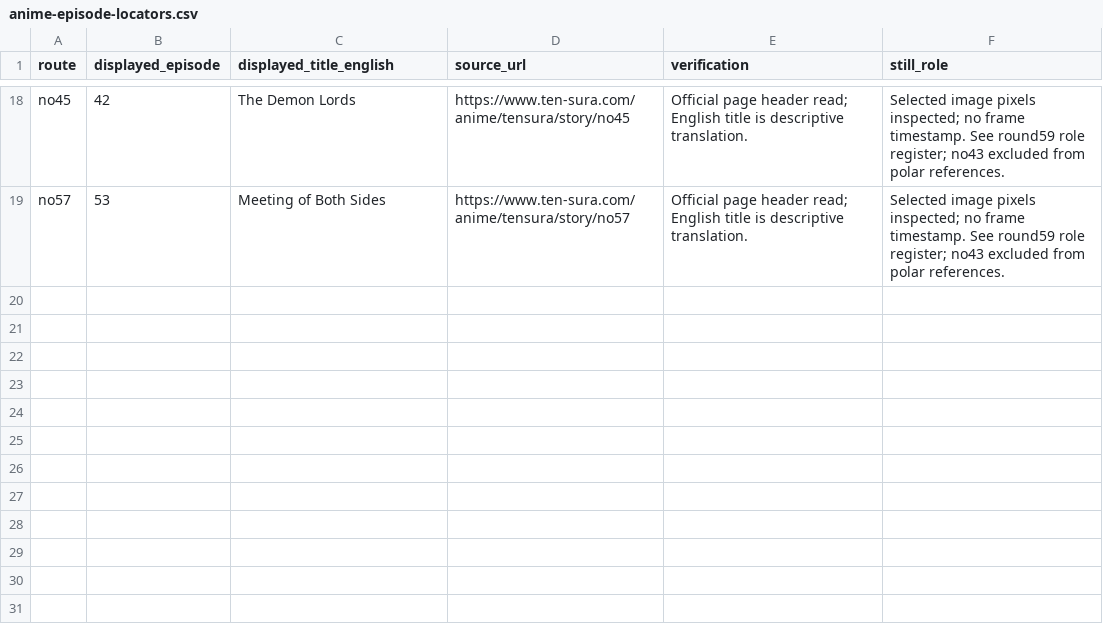
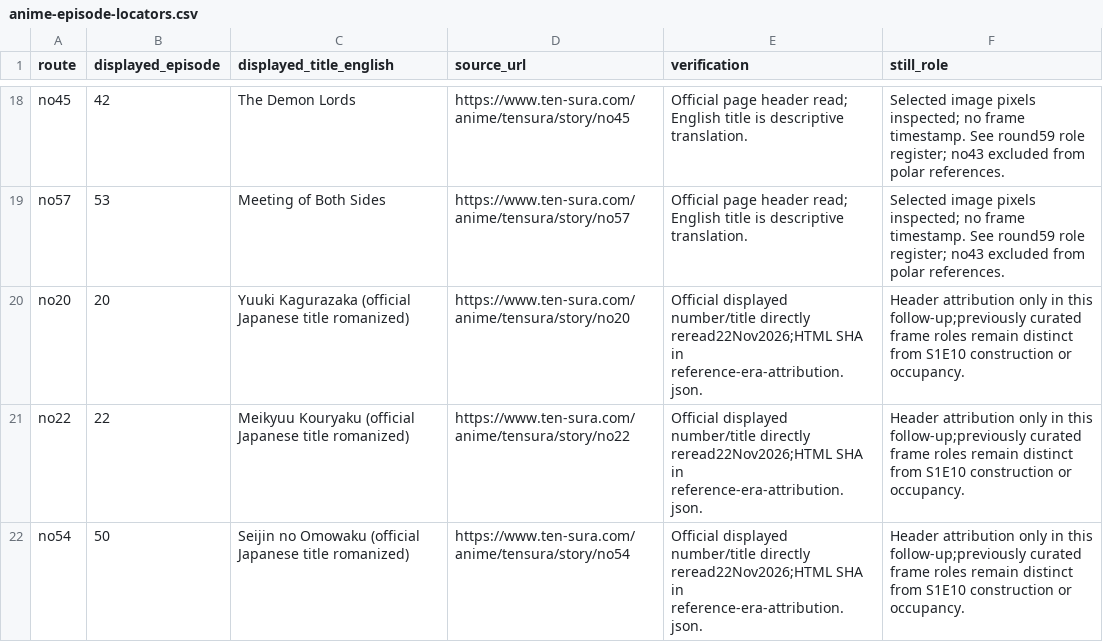
Before and after one commit to Yasuke2000/ocs-two-lives, a CSV file: docs/research/tensura-world-2026-11-19/anime-episode-locators.csv, drawn as a sheet; only a part is shown, gaps mark what is left out; the diff names each change by its address in the sheet, - before the commit and + after, or states it on an @@ line.

```diff
--- a/docs/research/tensura-world-2026-11-19/anime-episode-locators.csv
+++ b/docs/research/tensura-world-2026-11-19/anime-episode-locators.csv
+row 20: no20 | 20 | Yuuki Kagurazaka (official Japanese title romanized) | https://www.ten-sura.com/anime/tensura/story/no20 | Official displayed number/title directly reread22Nov2026;HTML SHA in reference-era-attribution.json. | Header attribution only in this follow-up;previously curated frame roles remain distinct from S1E10 construction or occupancy.
+row 21: no22 | 22 | Meikyuu Kouryaku (official Japanese title romanized) | https://www.ten-sura.com/anime/tensura/story/no22 | Official displayed number/title directly reread22Nov2026;HTML SHA in reference-era-attribution.json. | Header attribution only in this follow-up;previously curated frame roles remain distinct from S1E10 construction or occupancy.
+row 22: no54 | 50 | Seijin no Omowaku (official Japanese title romanized) | https://www.ten-sura.com/anime/tensura/story/no54 | Official displayed number/title directly reread22Nov2026;HTML SHA in reference-era-attribution.json. | Header attribution only in this follow-up;previously curated frame roles remain distinct from S1E10 construction or occupancy.
```
Also changed, not shown: docs/research/tensura-world-2026-11-19/geography-facts.csv, docs/research/tensura-world-2026-11-19/region-image-references-r59.csv, 6 other files.
